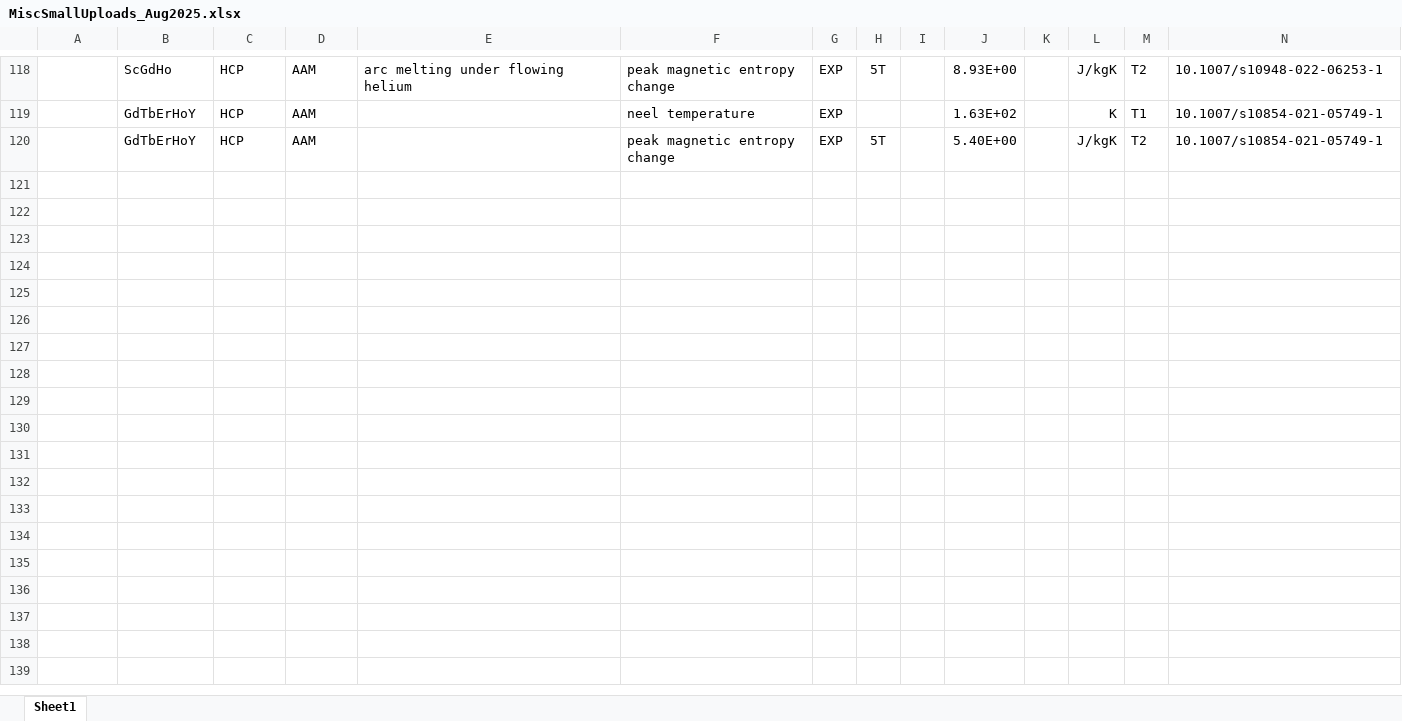
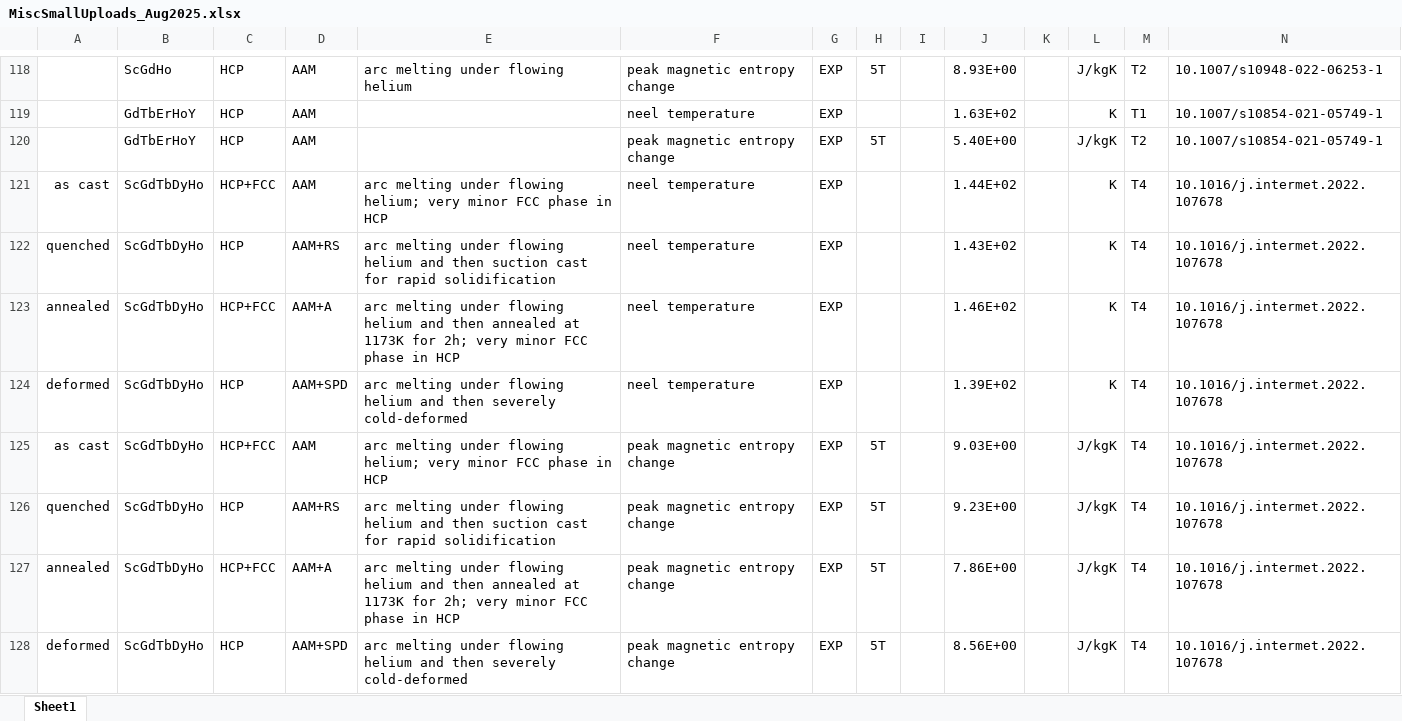
Before and after one commit to amkrajewski/ULTERA-contribute-amkrajewski, an Excel workbook: MiscSmallUploads_Aug2025.xlsx, sheet Sheet1, drawn as a sheet; only a part is shown, gaps mark what is left out; values as stored, in another font and other column widths than the file's, no borders; rows hold the shown columns only; the diff names each change by its address in the sheet, - before the commit and + after, or states it on an @@ line.

Commit message:
- parsed data from `10.1016/j.intermet.2022.107678`

```diff
--- a/MiscSmallUploads_Aug2025.xlsx (sheet Sheet1)
+++ b/MiscSmallUploads_Aug2025.xlsx (sheet Sheet1)
+row 121: as cast | ScGdTbDyHo | HCP+FCC | AAM | arc melting under flowing helium; very minor FCC phase in HCP | neel temperature | EXP |  |  | 1.44E+02 |  | K | T4 | 10.1016/j.intermet.2022.107678
+row 122: quenched | ScGdTbDyHo | HCP | AAM+RS | arc melting under flowing helium and then suction cast for rapid solidification | neel temperature | EXP |  |  | 1.43E+02 |  | K | T4 | 10.1016/j.intermet.2022.107678
+row 123: annealed | ScGdTbDyHo | HCP+FCC | AAM+A | arc melting under flowing helium and then annealed at 1173K for 2h; very minor FCC phase in HCP | neel temperature | EXP |  |  | 1.46E+02 |  | K | T4 | 10.1016/j.intermet.2022.107678
+row 124: deformed | ScGdTbDyHo | HCP | AAM+SPD | arc melting under flowing helium and then severely cold-deformed | neel temperature | EXP |  |  | 1.39E+02 |  | K | T4 | 10.1016/j.intermet.2022.107678
+row 125: as cast | ScGdTbDyHo | HCP+FCC | AAM | arc melting under flowing helium; very minor FCC phase in HCP | peak magnetic entropy change | EXP | 5T |  | 9.03E+00 |  | J/kgK | T4 | 10.1016/j.intermet.2022.107678
+row 126: quenched | ScGdTbDyHo | HCP | AAM+RS | arc melting under flowing helium and then suction cast for rapid solidification | peak magnetic entropy change | EXP | 5T |  | 9.23E+00 |  | J/kgK | T4 | 10.1016/j.intermet.2022.107678
+row 127: annealed | ScGdTbDyHo | HCP+FCC | AAM+A | arc melting under flowing helium and then annealed at 1173K for 2h; very minor FCC phase in HCP | peak magnetic entropy change | EXP | 5T |  | 7.86E+00 |  | J/kgK | T4 | 10.1016/j.intermet.2022.107678
+row 128: deformed | ScGdTbDyHo | HCP | AAM+SPD | arc melting under flowing helium and then severely cold-deformed | peak magnetic entropy change | EXP | 5T |  | 8.56E+00 |  | J/kgK | T4 | 10.1016/j.intermet.2022.107678
```
